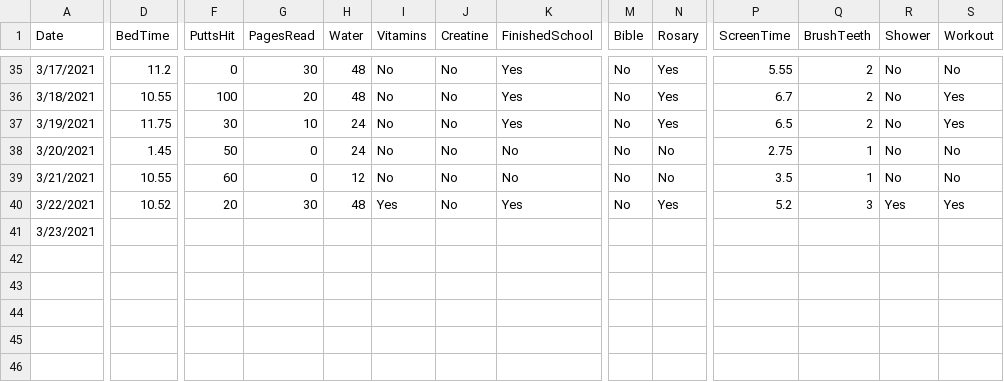
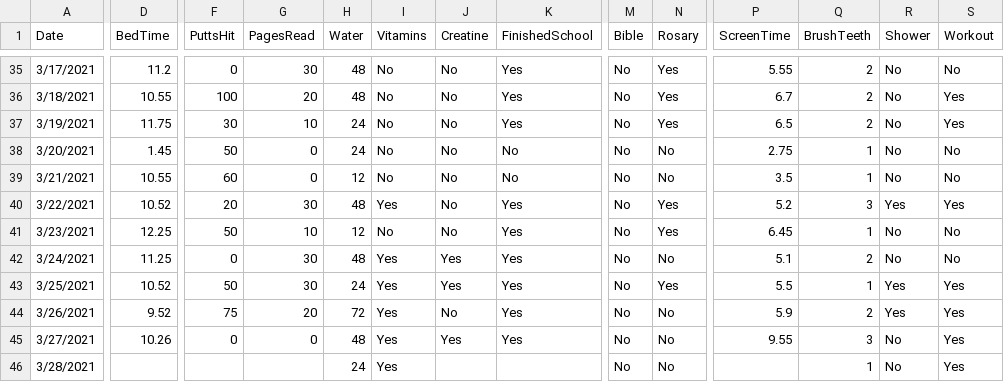
Before and after one commit to jreckin/FunAnalyticalStuff, a CSV file: Goals_2021 .csv, drawn as a sheet; only a part is shown, gaps mark what is left out; rows hold the shown columns only; the diff covers the shown part only; the diff names each change by its address in the sheet, - before the commit and + after, or states it on an @@ line.

```diff
--- a/Goals_2021 .csv
+++ b/Goals_2021 .csv
-D41 (BedTime): (empty)
+D41 (BedTime): 12.25
-F41 (PuttsHit): (empty)
+F41 (PuttsHit): 50
-G41 (PagesRead): (empty)
+G41 (PagesRead): 10
-H41 (Water): (empty)
+H41 (Water): 12
-I41 (Vitamins): (empty)
+I41 (Vitamins): No
-J41 (Creatine): (empty)
+J41 (Creatine): No
-K41 (FinishedSchool): (empty)
+K41 (FinishedSchool): Yes
-M41 (Bible): (empty)
+M41 (Bible): No
-N41 (Rosary): (empty)
+N41 (Rosary): Yes
-P41 (ScreenTime): (empty)
+P41 (ScreenTime): 6.45
-Q41 (BrushTeeth): (empty)
+Q41 (BrushTeeth): 1
-R41 (Shower): (empty)
+R41 (Shower): No
-S41 (Workout): (empty)
+S41 (Workout): No
+row 42: 3/24/2021 | 11.25 | 0 | 30 | 48 | Yes | Yes | Yes | No | No | 5.1 | 2 | No | No
+row 43: 3/25/2021 | 10.52 | 50 | 30 | 24 | Yes | Yes | Yes | No | Yes | 5.5 | 1 | Yes | Yes
+row 44: 3/26/2021 | 9.52 | 75 | 20 | 72 | Yes | No | Yes | No | No | 5.9 | 2 | Yes | Yes
+row 45: 3/27/2021 | 10.26 | 0 | 0 | 48 | Yes | Yes | Yes | No | No | 9.55 | 3 | No | Yes
+row 46: 3/28/2021 |  |  |  | 24 | Yes |  |  | No | No |  | 1 | No | Yes
```
Also changed, not shown: 6 edited cells elsewhere in this file, 4 other files.
